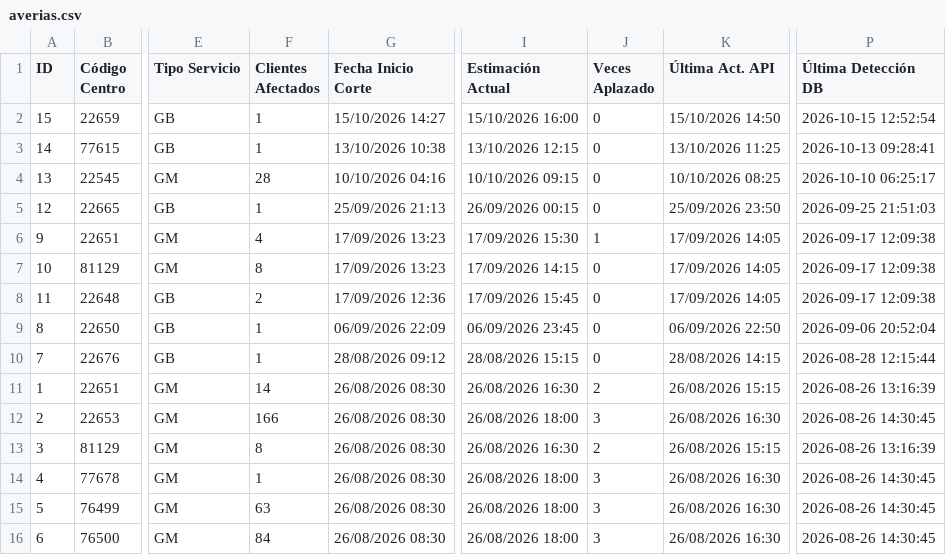
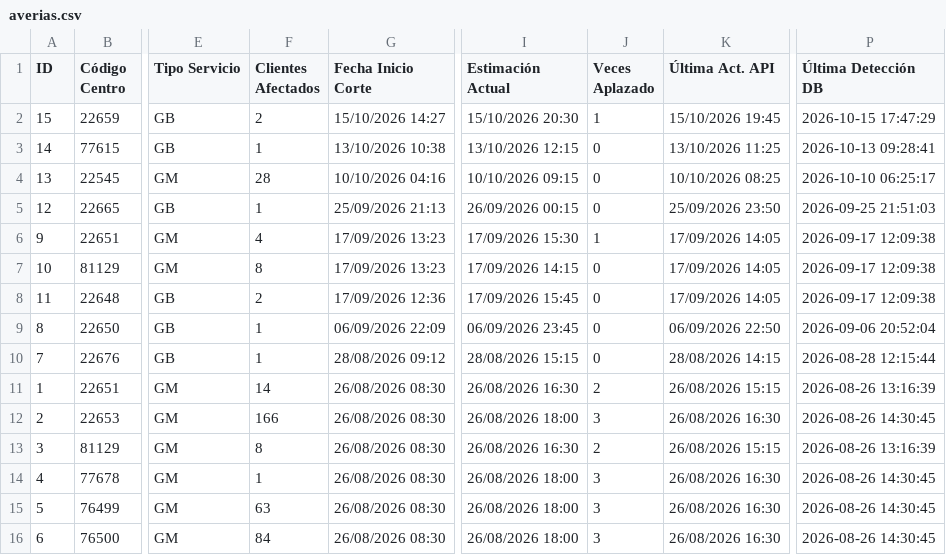
Before and after one commit to Xatpy/caidas-luz, a CSV file: averias.csv, drawn as a sheet; only a part is shown, gaps mark what is left out; the diff names each change by its address in the sheet, - before the commit and + after, or states it on an @@ line.

```diff
--- a/averias.csv
+++ b/averias.csv
-F2 (Clientes Afectados): 1
+F2 (Clientes Afectados): 2
-I2 (Estimación Actual): 15/10/2026 16:00
+I2 (Estimación Actual): 15/10/2026 20:30
-J2 (Veces Aplazado): 0
+J2 (Veces Aplazado): 1
-K2 (Última Act. API): 15/10/2026 14:50
+K2 (Última Act. API): 15/10/2026 19:45
-P2 (Última Detección DB): 2026-10-15 12:52:54
+P2 (Última Detección DB): 2026-10-15 17:47:29
```
Also changed, not shown: 2 other files.
